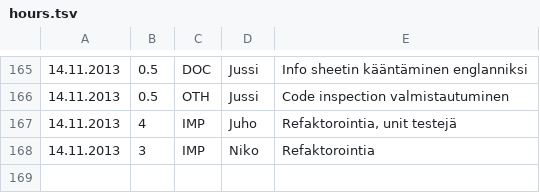
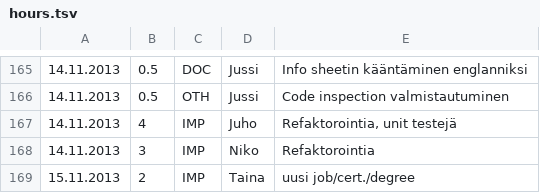
Before and after one commit to Deraen/skillproject, a TSV file: hours.tsv, drawn as a sheet; only a part is shown, gaps mark what is left out.

Commit message:
ProjectBot

```diff
--- a/hours.tsv
+++ b/hours.tsv
@@ -168 +168,2 @@
 14.11.2013	3	IMP	Niko	Refaktorointia
+15.11.2013	2	IMP	Taina	uusi job/cert./degree
```
